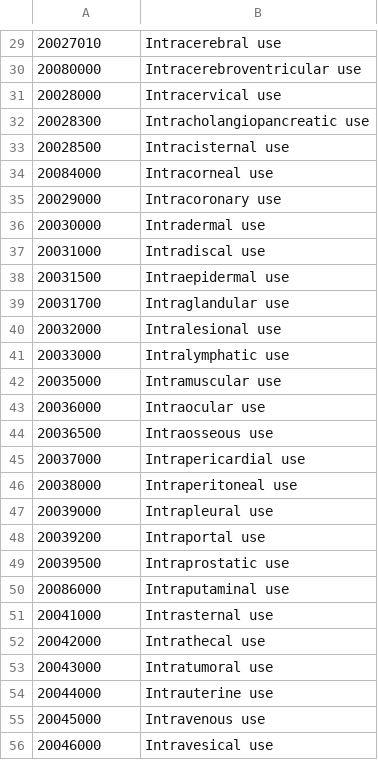
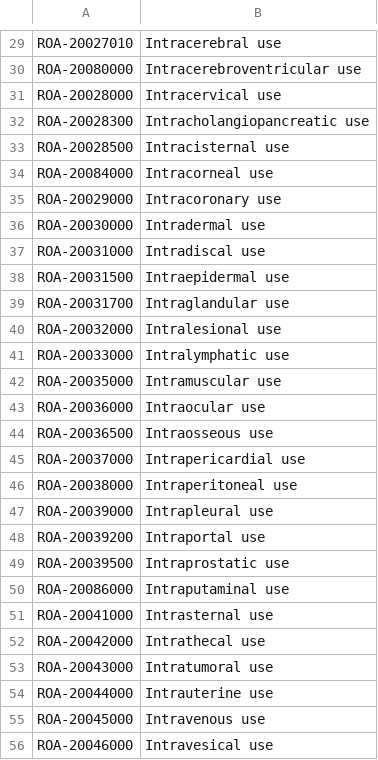
Before and after one commit to FreeVigilance/E2B, a CSV file: libraries/roa.csv, drawn as a sheet; only a part is shown, gaps mark what is left out; the diff covers the shown part only.

```diff
--- a/libraries/roa.csv
+++ b/libraries/roa.csv
@@ -29,28 +29,28 @@
-20027010,Intracerebral use
-20080000,Intracerebroventricular use
-20028000,Intracervical use
-20028300,Intracholangiopancreatic use
-20028500,Intracisternal use
-20084000,Intracorneal use
-20029000,Intracoronary use
-20030000,Intradermal use
-20031000,Intradiscal use
-20031500,Intraepidermal use
-20031700,Intraglandular use
-20032000,Intralesional use
-20033000,Intralymphatic use
-20035000,Intramuscular use
-20036000,Intraocular use
-20036500,Intraosseous use
-20037000,Intrapericardial use
-20038000,Intraperitoneal use
-20039000,Intrapleural use
-20039200,Intraportal use
-20039500,Intraprostatic use
-20086000,Intraputaminal use
-20041000,Intrasternal use
-20042000,Intrathecal use
-20043000,Intratumoral use
-20044000,Intrauterine use
-20045000,Intravenous use
-20046000,Intravesical use
+ROA-20027010,Intracerebral use
+ROA-20080000,Intracerebroventricular use
+ROA-20028000,Intracervical use
+ROA-20028300,Intracholangiopancreatic use
+ROA-20028500,Intracisternal use
+ROA-20084000,Intracorneal use
+ROA-20029000,Intracoronary use
+ROA-20030000,Intradermal use
+ROA-20031000,Intradiscal use
+ROA-20031500,Intraepidermal use
+ROA-20031700,Intraglandular use
+ROA-20032000,Intralesional use
+ROA-20033000,Intralymphatic use
+ROA-20035000,Intramuscular use
+ROA-20036000,Intraocular use
+ROA-20036500,Intraosseous use
+ROA-20037000,Intrapericardial use
+ROA-20038000,Intraperitoneal use
+ROA-20039000,Intrapleural use
+ROA-20039200,Intraportal use
+ROA-20039500,Intraprostatic use
+ROA-20086000,Intraputaminal use
+ROA-20041000,Intrasternal use
+ROA-20042000,Intrathecal use
+ROA-20043000,Intratumoral use
+ROA-20044000,Intrauterine use
+ROA-20045000,Intravenous use
+ROA-20046000,Intravesical use
```
Also changed, not shown: 58 edited cells elsewhere in this file, 3 other files.
